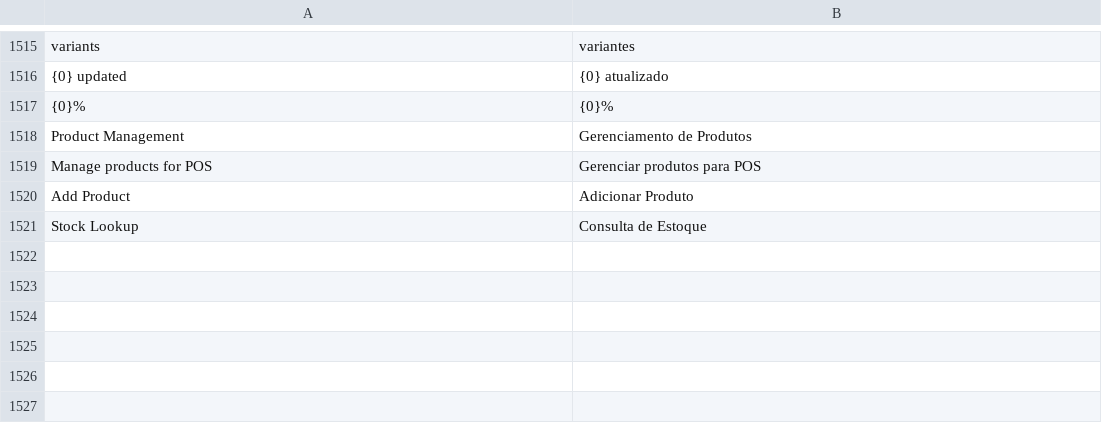
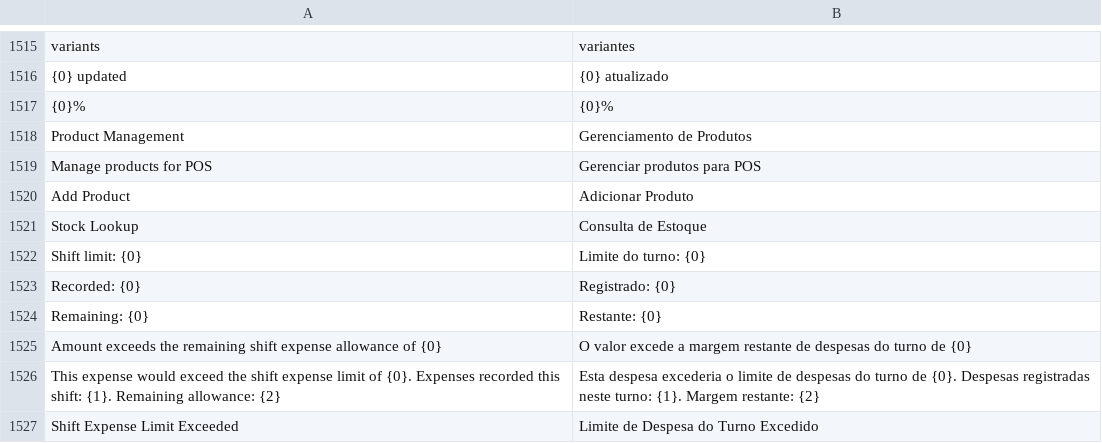
Before and after one commit to BrainWise-DEV/POSNext, a CSV file: pos_next/translations/pt-br.csv, drawn as a sheet; only a part is shown, gaps mark what is left out; the diff names each change by its address in the sheet, - before the commit and + after, or states it on an @@ line.

```diff
--- a/pos_next/translations/pt-br.csv
+++ b/pos_next/translations/pt-br.csv
+row 1522: Shift limit: {0} | Limite do turno: {0}
+row 1523: Recorded: {0} | Registrado: {0}
+row 1524: Remaining: {0} | Restante: {0}
+row 1525: Amount exceeds the remaining shift expense allowance of {0} | O valor excede a margem restante de despesas do turno de {0}
+row 1526: This expense would exceed the shift expense limit of {0}. Expenses recorded this shift: {1}. Remaining allowance: {2} | Esta despesa excederia o limite de despesas do turno de {0}. Despesas registradas neste turno: {1}. Margem restante: {2}
+row 1527: Shift Expense Limit Exceeded | Limite de Despesa do Turno Excedido
```
Also changed, not shown: pos_next/translations/ar.csv, pos_next/translations/id.csv, 4 other files.
